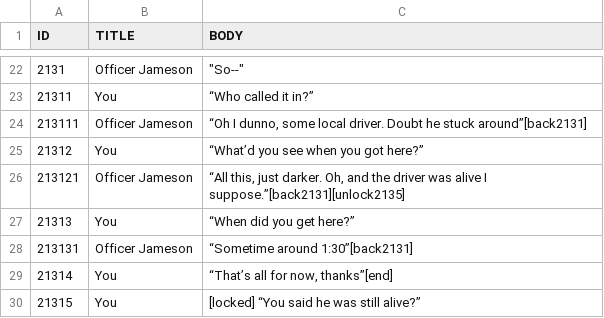
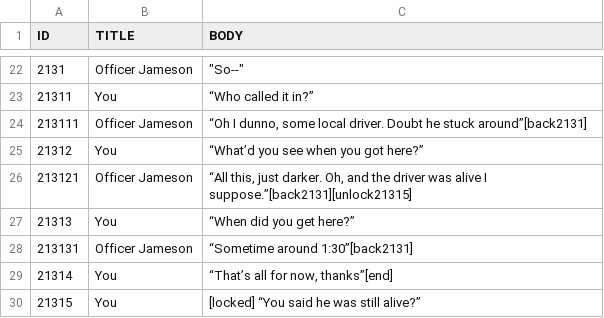
Before and after one commit to McNickMaster/CryptidCaseFiles, a CSV file: Assets/TextSRC/output2.csv, drawn as a sheet; only a part is shown, gaps mark what is left out.

```diff
--- a/Assets/TextSRC/output2.csv
+++ b/Assets/TextSRC/output2.csv
@@ -25,3 +25,3 @@ ID,TITLE,BODY
 21312,You,“What’d you see when you got here?”
-213121,Officer Jameson,"“All this, just darker. Oh, and the driver was alive I suppose.”[back2131][unlock2135]"
+213121,Officer Jameson,"“All this, just darker. Oh, and the driver was alive I suppose.”[back2131][unlock21315]"
 21313,You,“When did you get here?”
```
Also changed, not shown: Assets/TextSRC/output1.csv, Assets/TextSRC/output10.csv, 10 other files.
